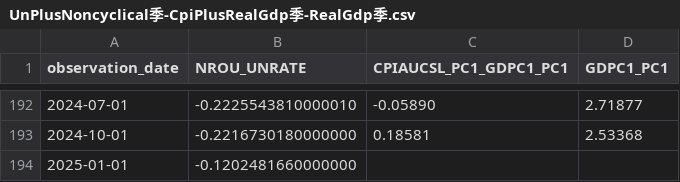
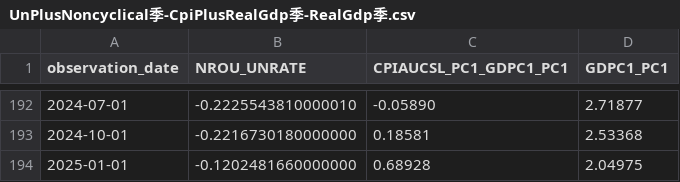
Before and after one commit to oowuyueco/pub, a CSV file: us/UnPlusNoncyclical季-CpiPlusRealGdp季-RealGdp季.csv, drawn as a sheet; only a part is shown, gaps mark what is left out.

```diff
--- a/us/UnPlusNoncyclical季-CpiPlusRealGdp季-RealGdp季.csv
+++ b/us/UnPlusNoncyclical季-CpiPlusRealGdp季-RealGdp季.csv
@@ -193,2 +193,2 @@ observation_date,NROU_UNRATE,CPIAUCSL_PC1_GDPC1_PC1,GDPC1_PC1
 2024-10-01,-0.2216730180000000,0.18581,2.53368
-2025-01-01,-0.1202481660000000,,
+2025-01-01,-0.1202481660000000,0.68928,2.04975
```
Also changed, not shown: us/NASDAQ-NASDAQYoY-Vix.csv, us/UnemploymentRate-Cpi.csv, 19 other files.
